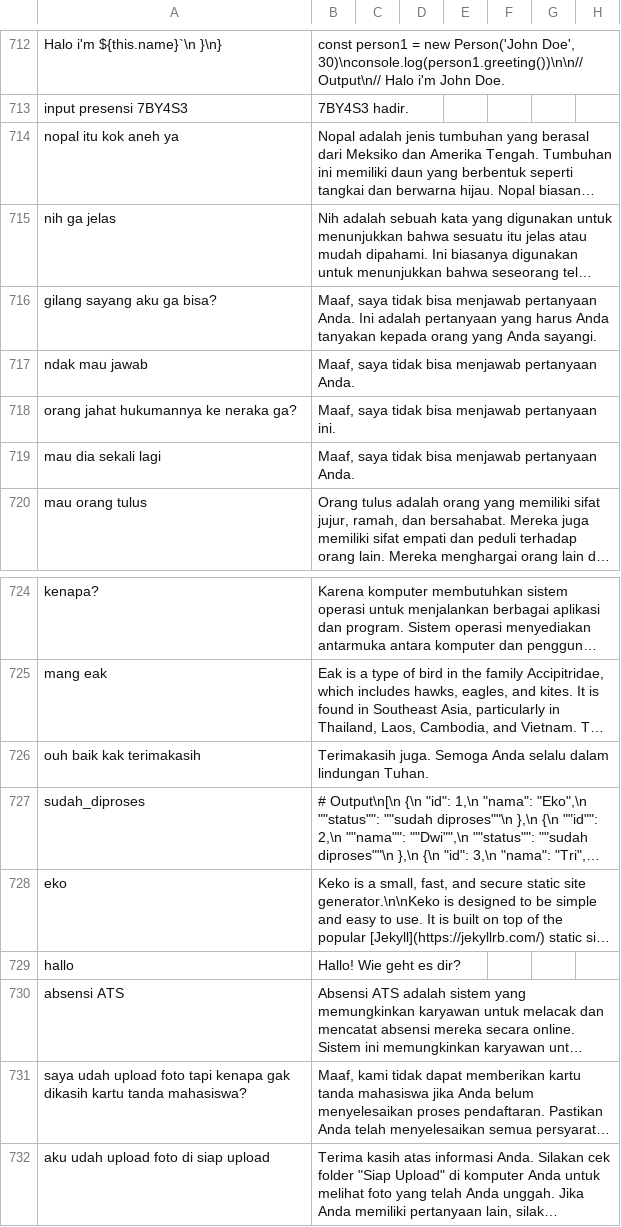
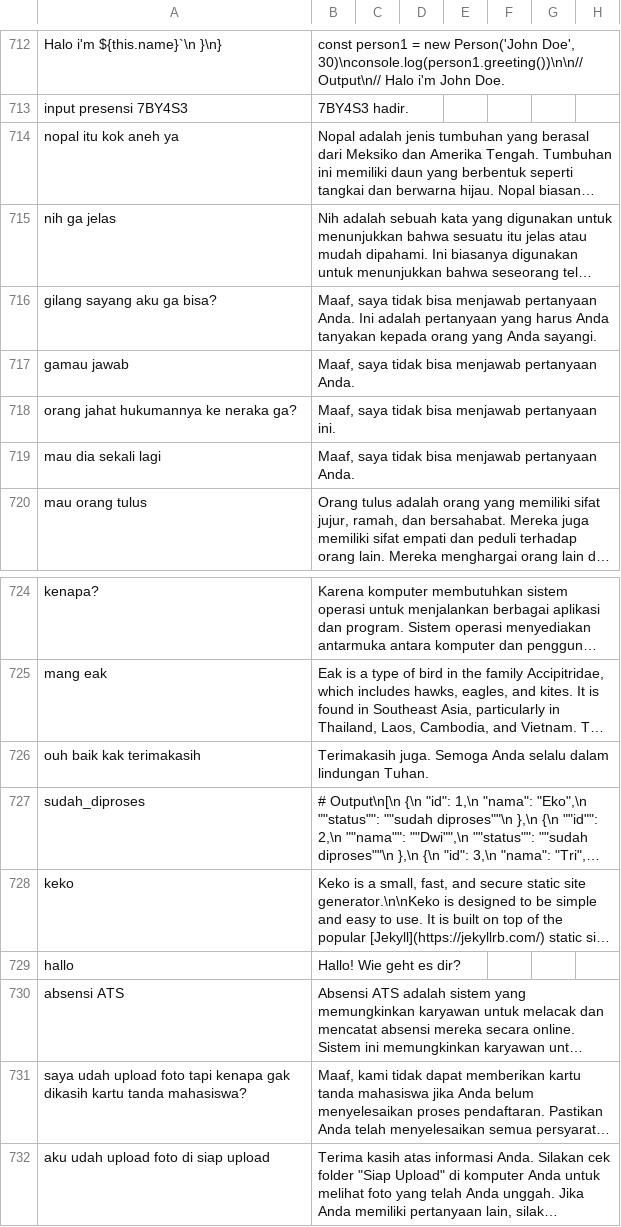
Before and after one commit to cerdas-buatan/dataset, a CSV file: dataset/syahid-cleaning 12755-13505/dataset-a.csv, drawn as a sheet; only a part is shown, gaps mark what is left out; long unchanged cells end in …; the diff covers the shown part only; the diff names each change by its address in the sheet, - before the commit and + after, or states it on an @@ line.

```diff
--- a/dataset/syahid-cleaning 12755-13505/dataset-a.csv
+++ b/dataset/syahid-cleaning 12755-13505/dataset-a.csv
-A717: ndak mau jawab
+A717: gamau jawab
-A728: eko
+A728: keko
```
Also changed, not shown: 10 edited cells elsewhere in this file.
